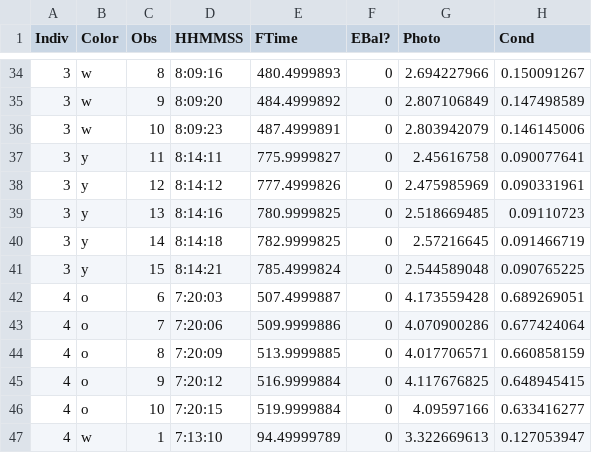
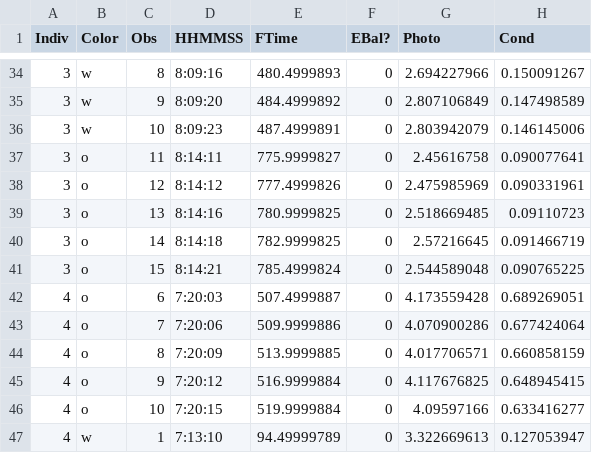
Before and after one commit to CourtneyCampany/saccoloma, a CSV file: raw_data/sacc_photo.csv, drawn as a sheet; only a part is shown, gaps mark what is left out; the diff names each change by its address in the sheet, - before the commit and + after, or states it on an @@ line.

```diff
--- a/raw_data/sacc_photo.csv
+++ b/raw_data/sacc_photo.csv
-B37:B41 (Color): y
+B37:B41 (Color): o
```
Also changed, not shown: 5 other files.
